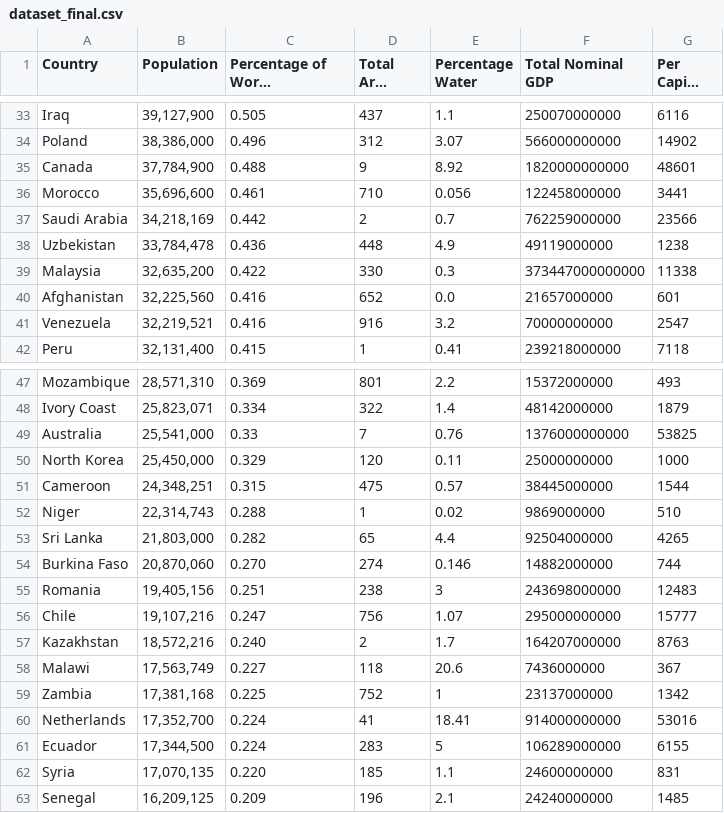
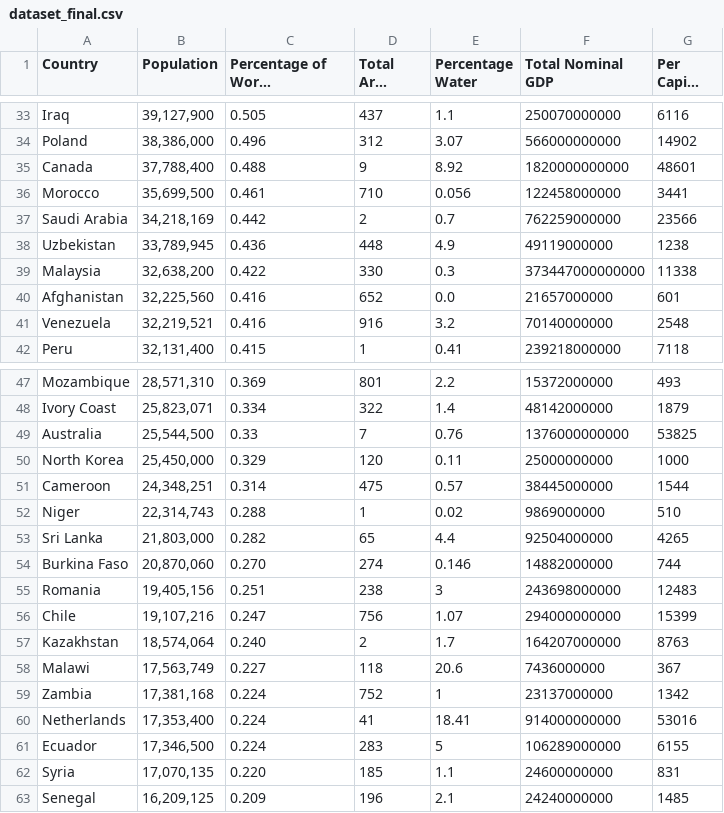
Before and after one commit to anderltristan/wiki-crawler, a CSV file: dataset_final.csv, drawn as a sheet; only a part is shown, gaps mark what is left out; long unchanged cells end in …; the diff covers the shown part only; the diff names each change by its address in the sheet, - before the commit and + after, or states it on an @@ line.

```diff
--- a/dataset_final.csv
+++ b/dataset_final.csv
-B35 (Population): 37,784,900
+B35 (Population): 37,788,400
-B36 (Population): 35,696,600
+B36 (Population): 35,699,500
-B38 (Population): 33,784,478
+B38 (Population): 33,789,945
-B39 (Population): 32,635,200
+B39 (Population): 32,638,200
-F41 (Total Nominal GDP): 70000000000
+F41 (Total Nominal GDP): 70140000000
-G41 (Per Capita GDP): 2547
+G41 (Per Capita GDP): 2548
-B49 (Population): 25,541,000
+B49 (Population): 25,544,500
-C51 (Percentage of World Population): 0.315
+C51 (Percentage of World Population): 0.314
-F56 (Total Nominal GDP): 295000000000
+F56 (Total Nominal GDP): 294000000000
-G56 (Per Capita GDP): 15777
+G56 (Per Capita GDP): 15399
-B57 (Population): 18,572,216
+B57 (Population): 18,574,064
-C59 (Percentage of World Population): 0.225
+C59 (Percentage of World Population): 0.224
-B60 (Population): 17,352,700
+B60 (Population): 17,353,400
-B61 (Population): 17,344,500
+B61 (Population): 17,346,500
```
Also changed, not shown: 33 edited cells elsewhere in this file.
